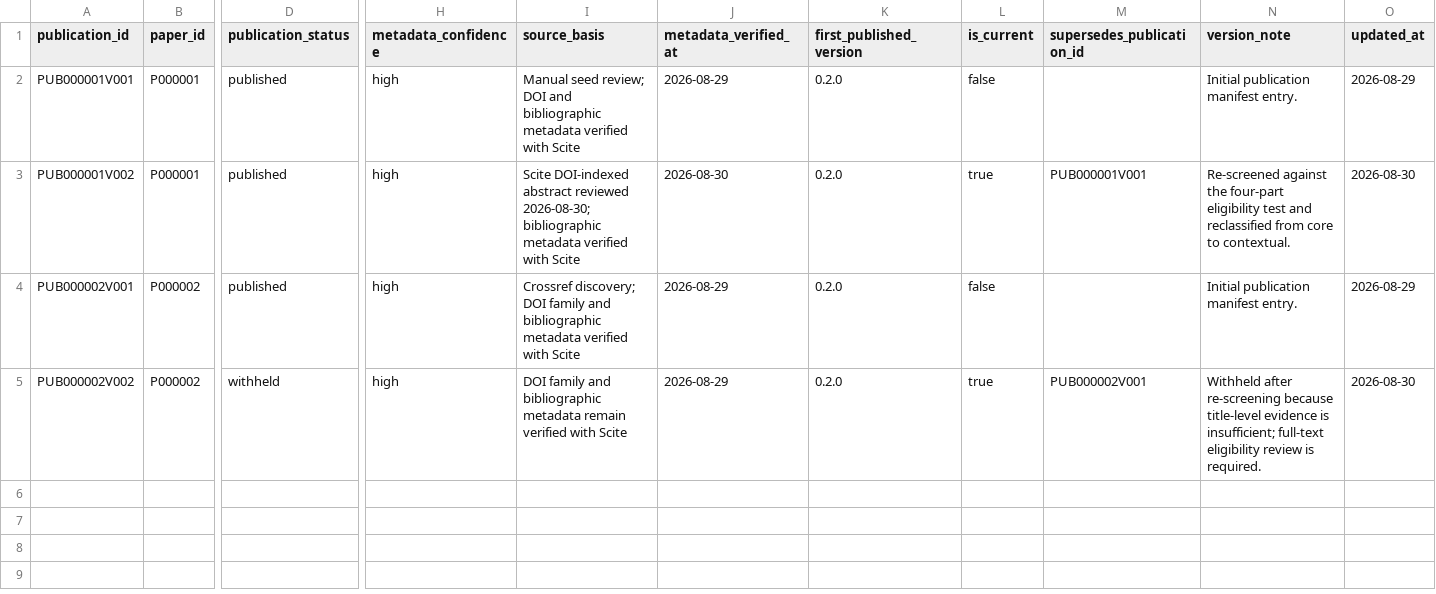
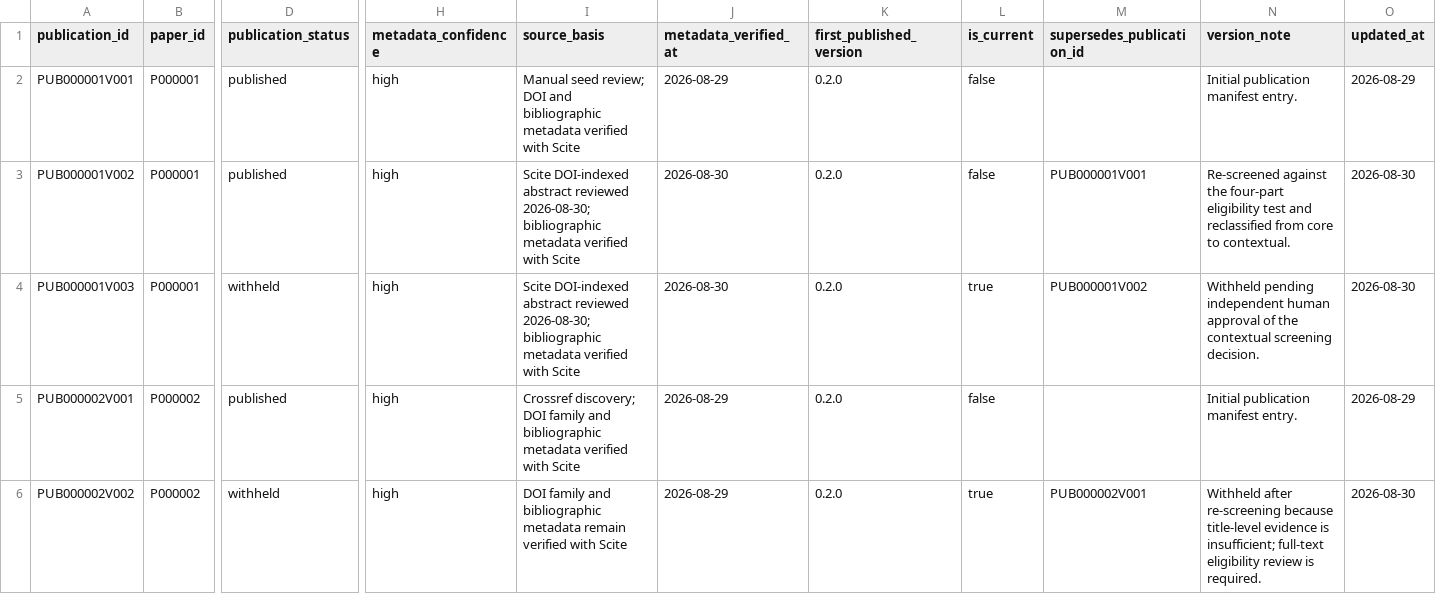
Before and after one commit to colazeta/criminal_infiltration_in_legal_economy_review, a CSV file: data/registry/publications.csv, drawn as a sheet; only a part is shown, gaps mark what is left out; rows hold the shown columns only; the diff names each change by its address in the sheet, - before the commit and + after, or states it on an @@ line.

```diff
--- a/data/registry/publications.csv
+++ b/data/registry/publications.csv
-L3 (is_current): true
+L3 (is_current): false
+row 4: PUB000001V003 | P000001 | withheld | high | Scite DOI-indexed abstract reviewed 2026-08-30; bibliographic metadata verified with Scite | 2026-08-30 | 0.2.0 | true | PUB000001V002 | Withheld pending independent human approval of the contextual screening decision. | 2026-08-30
```
Also changed, not shown: site/data/archive.csv, 5 other files.
